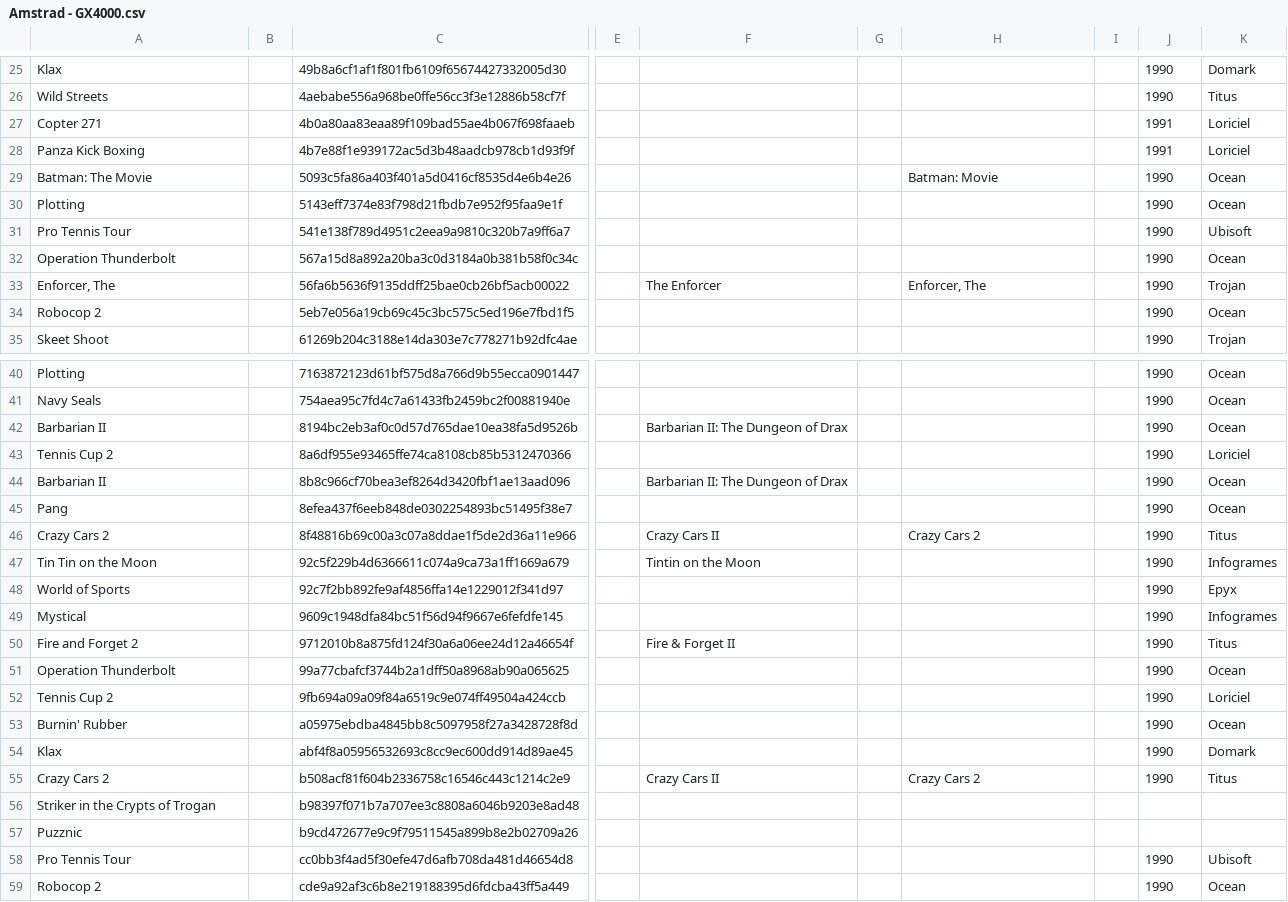
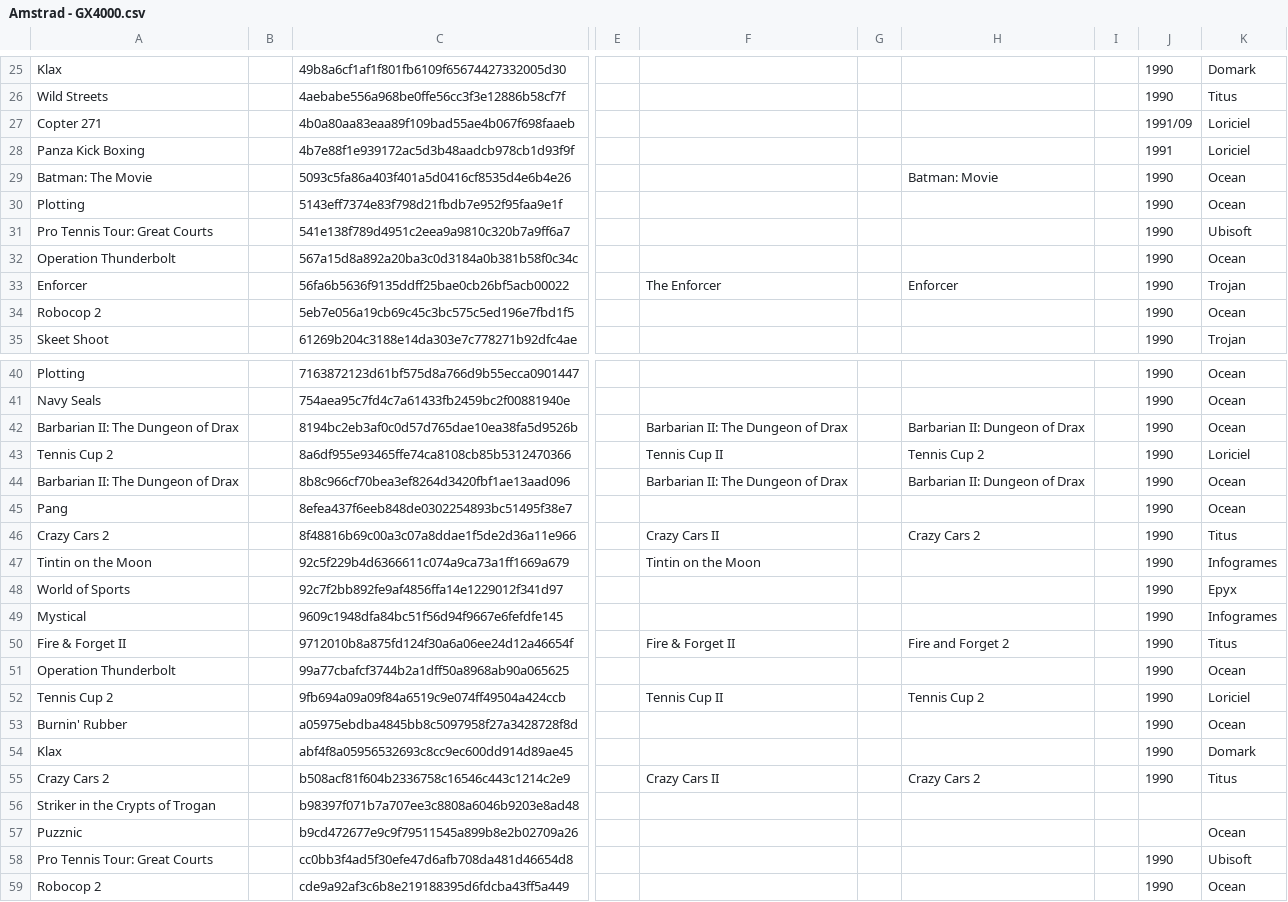
Before and after one commit to Chixpy/Emuteca, a CSV file: bin/Databases/Amstrad - GX4000.csv, drawn as a sheet; only a part is shown, gaps mark what is left out; the diff covers the shown part only; the diff names each change by its address in the sheet, - before the commit and + after, or states it on an @@ line.

```diff
--- a/bin/Databases/Amstrad - GX4000.csv
+++ b/bin/Databases/Amstrad - GX4000.csv
-J27: 1991
+J27: 1991/09
-A31: Pro Tennis Tour
+A31: Pro Tennis Tour: Great Courts
-A33: Enforcer, The
+A33: Enforcer
-H33: Enforcer, The
+H33: Enforcer
-A42: Barbarian II
+A42: Barbarian II: The Dungeon of Drax
-H42: (empty)
+H42: Barbarian II: Dungeon of Drax
-F43: (empty)
+F43: Tennis Cup II
-H43: (empty)
+H43: Tennis Cup 2
-A44: Barbarian II
+A44: Barbarian II: The Dungeon of Drax
-H44: (empty)
+H44: Barbarian II: Dungeon of Drax
-A47: Tin Tin on the Moon
+A47: Tintin on the Moon
-A50: Fire and Forget 2
+A50: Fire & Forget II
-H50: (empty)
+H50: Fire and Forget 2
-F52: (empty)
+F52: Tennis Cup II
-H52: (empty)
+H52: Tennis Cup 2
-K57: (empty)
+K57: Ocean
-A58: Pro Tennis Tour
+A58: Pro Tennis Tour: Great Courts
```
Also changed, not shown: 8 edited cells elsewhere in this file, 23 other files.
